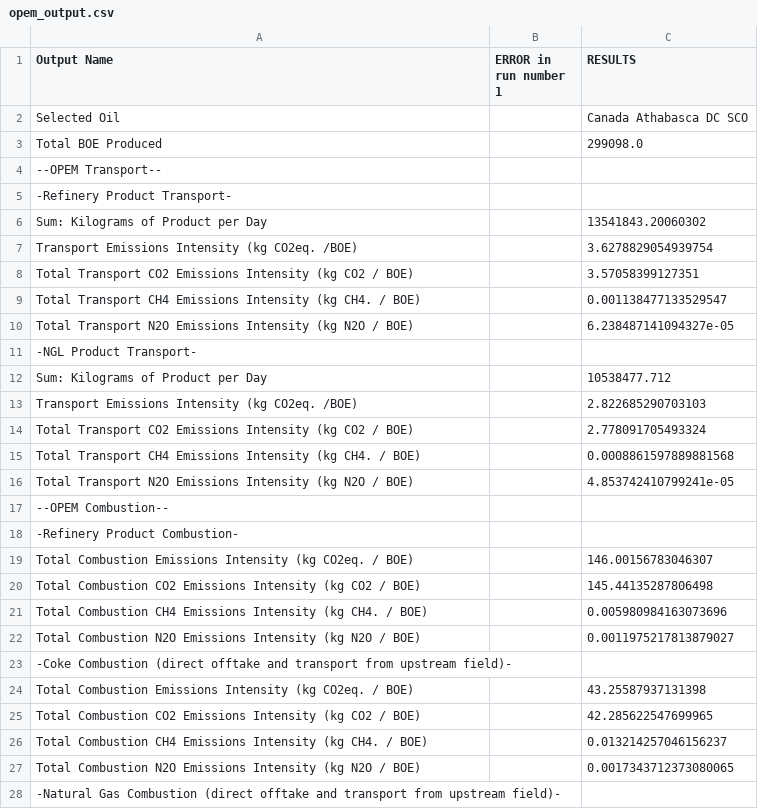
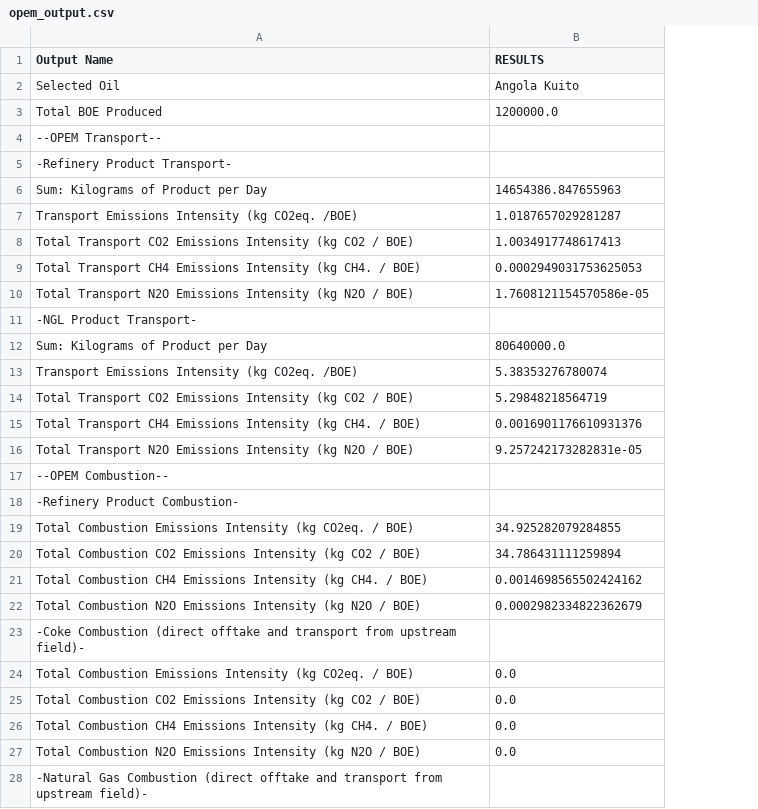
Before and after one commit to RMI/OPEM, a CSV file: opem_output.csv, drawn as a sheet; only a part is shown; removed rows and columns are numbered as before the commit, all else as after; the diff covers the shown part only; the diff names each change by its address in the sheet, - before the commit and + after, or states it on an @@ line.

```diff
--- a/opem_output.csv
+++ b/opem_output.csv
-column B (ERROR in run number 1), empty
-B2 (RESULTS): Canada Athabasca DC SCO
+B2 (RESULTS): Angola Kuito
-B3 (RESULTS): 299098.0
+B3 (RESULTS): 1200000.0
-B6 (RESULTS): 13541843.20060302
+B6 (RESULTS): 14654386.847655963
-B7 (RESULTS): 3.6278829054939754
+B7 (RESULTS): 1.0187657029281287
-B8 (RESULTS): 3.57058399127351
+B8 (RESULTS): 1.0034917748617413
-B9 (RESULTS): 0.001138477133529547
+B9 (RESULTS): 0.0002949031753625053
-B10 (RESULTS): 6.238487141094327e-05
+B10 (RESULTS): 1.7608121154570586e-05
-B12 (RESULTS): 10538477.712
+B12 (RESULTS): 80640000.0
-B13 (RESULTS): 2.822685290703103
+B13 (RESULTS): 5.38353276780074
-B14 (RESULTS): 2.778091705493324
+B14 (RESULTS): 5.29848218564719
-B15 (RESULTS): 0.0008861597889881568
+B15 (RESULTS): 0.0016901176610931376
-B16 (RESULTS): 4.853742410799241e-05
+B16 (RESULTS): 9.257242173282831e-05
-B19 (RESULTS): 146.00156783046307
+B19 (RESULTS): 34.925282079284855
-B20 (RESULTS): 145.44135287806498
+B20 (RESULTS): 34.786431111259894
-B21 (RESULTS): 0.005980984163073696
+B21 (RESULTS): 0.0014698565502424162
-B22 (RESULTS): 0.0011975217813879027
+B22 (RESULTS): 0.0002982334822362679
-B24 (RESULTS): 43.25587937131398
+B24 (RESULTS): 0.0
-B25 (RESULTS): 42.285622547699965
+B25 (RESULTS): 0.0
-B26 (RESULTS): 0.013214257046156237
+B26 (RESULTS): 0.0
-B27 (RESULTS): 0.0017343712373080065
+B27 (RESULTS): 0.0
```
Also changed, not shown: 17 edited cells elsewhere in this file, opem_input.csv.
